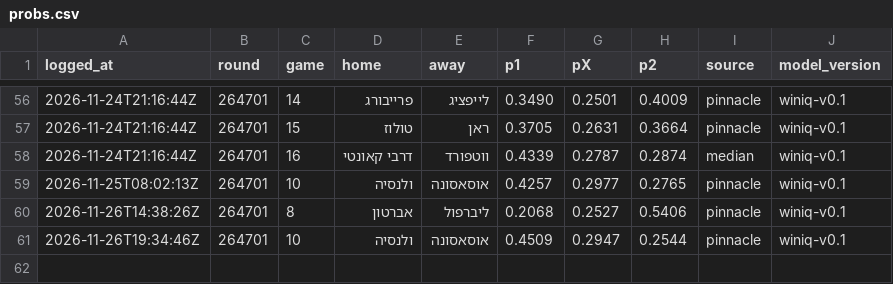
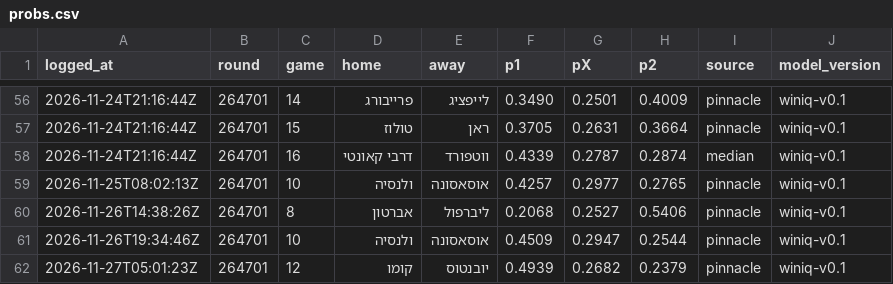
Before and after one commit to giliy/winiq-ledger, a CSV file: probs.csv, drawn as a sheet; only a part is shown, gaps mark what is left out; the diff names each change by its address in the sheet, - before the commit and + after, or states it on an @@ line.

Commit message:
Ledger 2026-11-27 05:01 UTC, probs sha256 d94070fe9b59, tickets 59ca33bfd285

```diff
--- a/probs.csv
+++ b/probs.csv
+row 62: 2026-11-27T05:01:23Z | 264701 | 12 | קומו | יובנטוס | 0.4939 | 0.2682 | 0.2379 | pinnacle | winiq-v0.1
```
Also changed, not shown: baseline.csv, tickets.csv.
